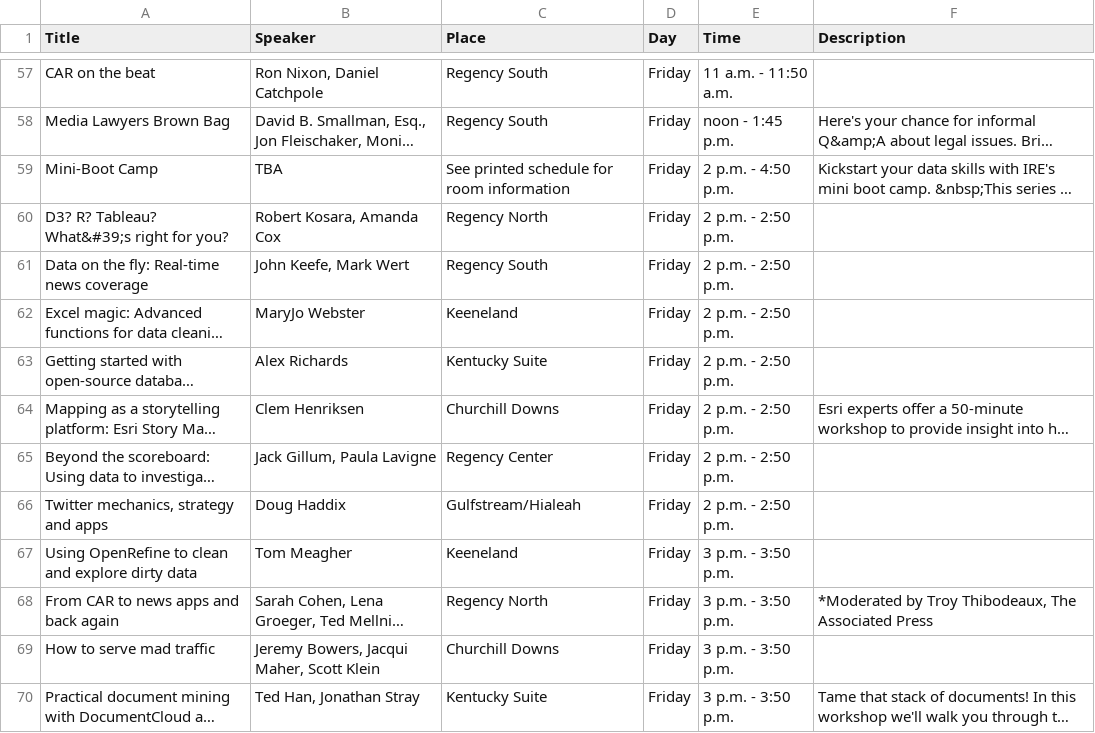
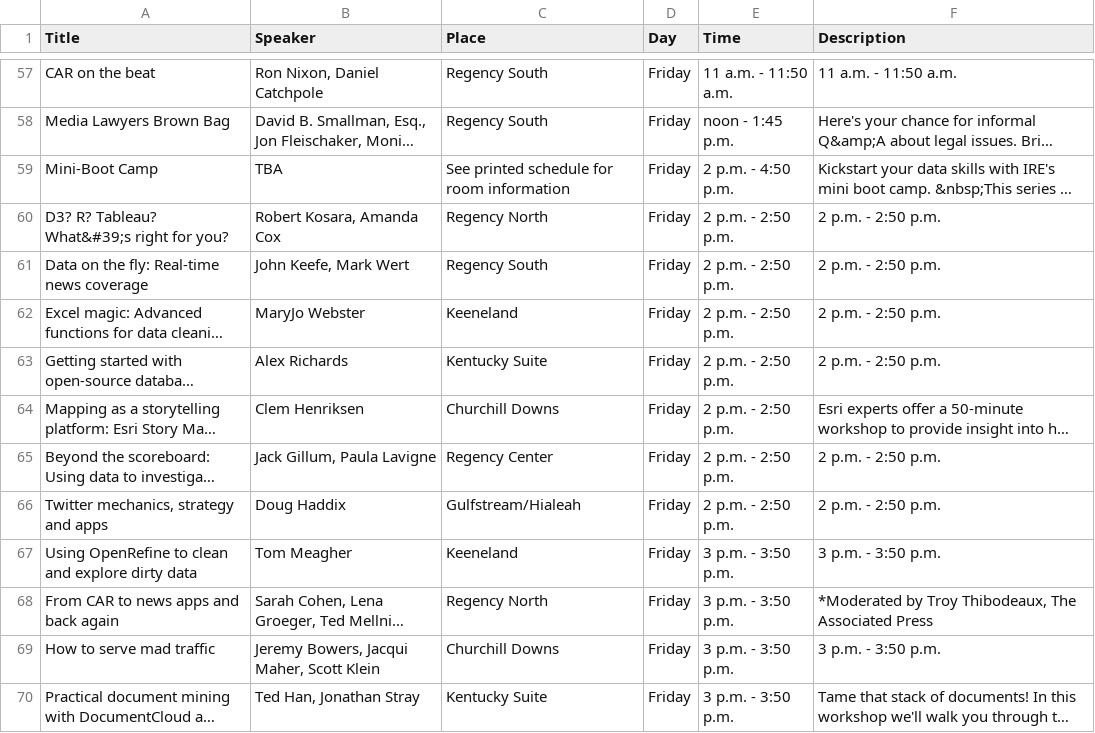
Before and after one commit to tommeagher/Scrapers, a CSV file: nicarscraper/nicar13sched.csv, drawn as a sheet; only a part is shown, gaps mark what is left out; long unchanged cells end in …; the diff covers the shown part only; the diff names each change by its address in the sheet, - before the commit and + after, or states it on an @@ line.

```diff
--- a/nicarscraper/nicar13sched.csv
+++ b/nicarscraper/nicar13sched.csv
-F57 (Description): (empty)
+F57 (Description): 11 a.m. - 11:50 a.m.
-F60:F63 (Description): (empty)
+F60:F63 (Description): 2 p.m. - 2:50 p.m.
-F65:F66 (Description): (empty)
+F65:F66 (Description): 2 p.m. - 2:50 p.m.
-F67 (Description): (empty)
+F67 (Description): 3 p.m. - 3:50 p.m.
-F69 (Description): (empty)
+F69 (Description): 3 p.m. - 3:50 p.m.
```
Also changed, not shown: 68 edited cells elsewhere in this file, 1 other file.
